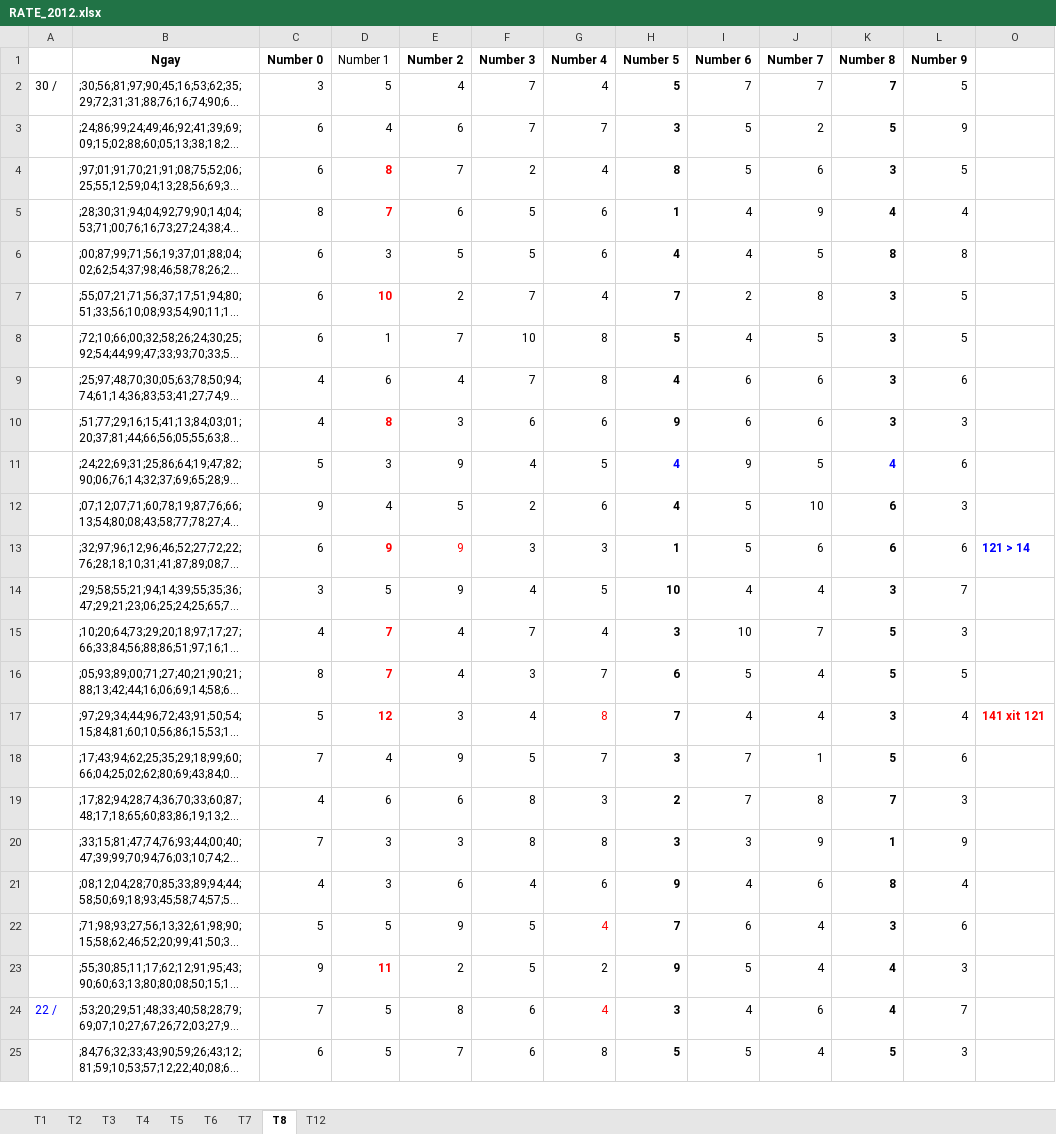
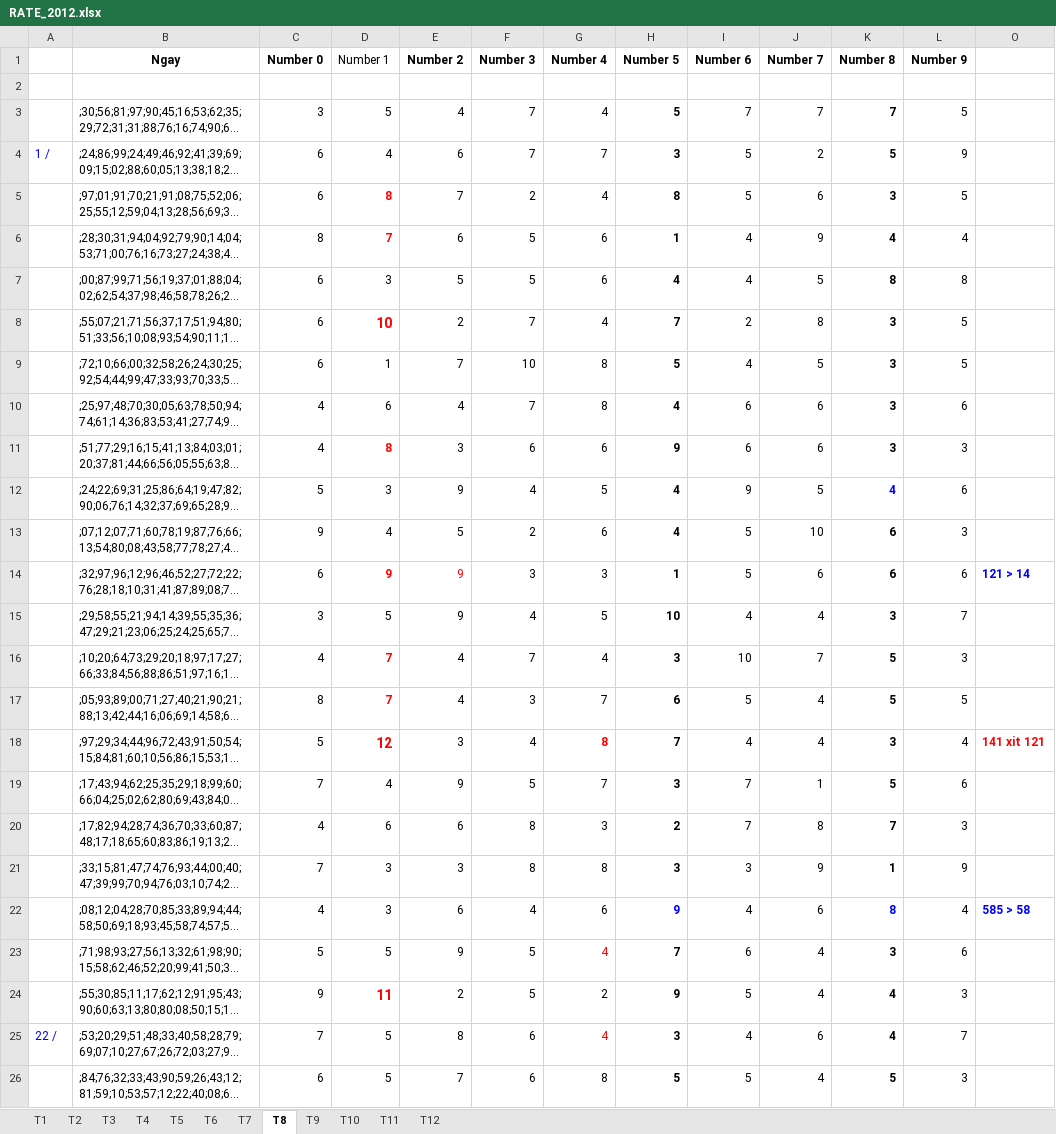
Before and after one commit to nampq/science, an Excel workbook: MakeMoney/Thong_Ke/xls/RATE_2012.xlsx, sheet T8, drawn as a sheet; only a part is shown; long unchanged cells end in …; values as stored, in another font and other column widths than the file's, no borders; conditional formats not drawn; addresses are those after the commit; the diff names each change by its address in the sheet, - before the commit and + after, or states it on an @@ line.

```diff
--- a/MakeMoney/Thong_Ke/xls/RATE_2012.xlsx (sheet T8)
+++ b/MakeMoney/Thong_Ke/xls/RATE_2012.xlsx (sheet T8)
+sheet tab: T9
+sheet tab: T10
+sheet tab: T11
+row 2: (empty)
-A3: 30 /
+A3: (empty)
-A4: (empty)
+A4: 1 /
@@ D8 text size: larger @@
-H12 text colour: #0000FF
+H12 text colour: black
@@ D18 text size: larger @@
-G18 bold: off
+G18 bold: on
-H22 text colour: black
+H22 text colour: #0000FF
-K22 text colour: black
+K22 text colour: #0000FF
-O22: (empty)
+O22: 585 > 58
@@ D24 text size: larger @@
```
Also changed, not shown: sheet T12, sheet T6, sheet T7, sheet T5, sheet T1, sheet T3, formulas that keep their value, MakeMoney/Thong_Ke/xls/Cap_huyen_thoai.xlsx.
